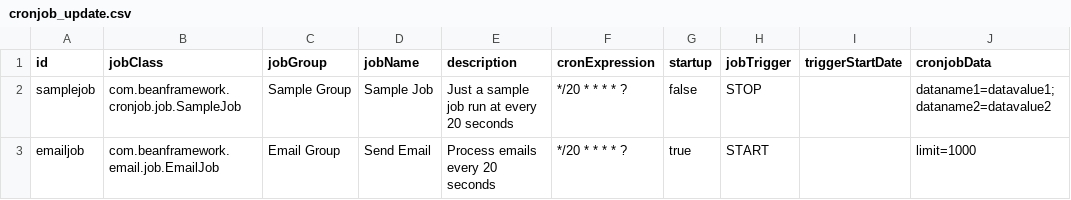
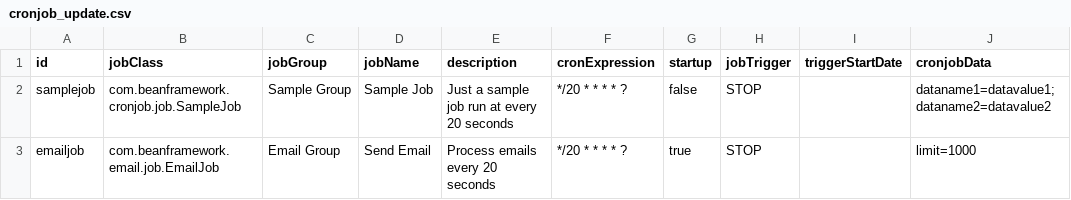
Before and after one commit to williamtanws/beanframework, a CSV file: bin/backend/console/src/main/resources/import/cronjob/cronjob_update.csv, drawn as a sheet.

```diff
--- a/bin/backend/console/src/main/resources/import/cronjob/cronjob_update.csv
+++ b/bin/backend/console/src/main/resources/import/cronjob/cronjob_update.csv
@@ -2,2 +2,2 @@ id,jobClass,jobGroup,jobName,description,cronExpression,startup,jobTrigger,trigg
 samplejob,com.beanframework.cronjob.job.SampleJob,Sample Group,Sample Job,Just a sample job run at every 20 seconds,*/20 * * * * ?,false,STOP,,dataname1=datavalue1;dataname2=datavalue2
-emailjob,com.beanframework.email.job.EmailJob,Email Group,Send Email,Process emails every 20 seconds,*/20 * * * * ?,true,START,,limit=1000
+emailjob,com.beanframework.email.job.EmailJob,Email Group,Send Email,Process emails every 20 seconds,*/20 * * * * ?,true,STOP,,limit=1000
```
Also changed, not shown: bin/backend/console/src/main/resources/import/menu/menu_update.csv, 32 other files.
